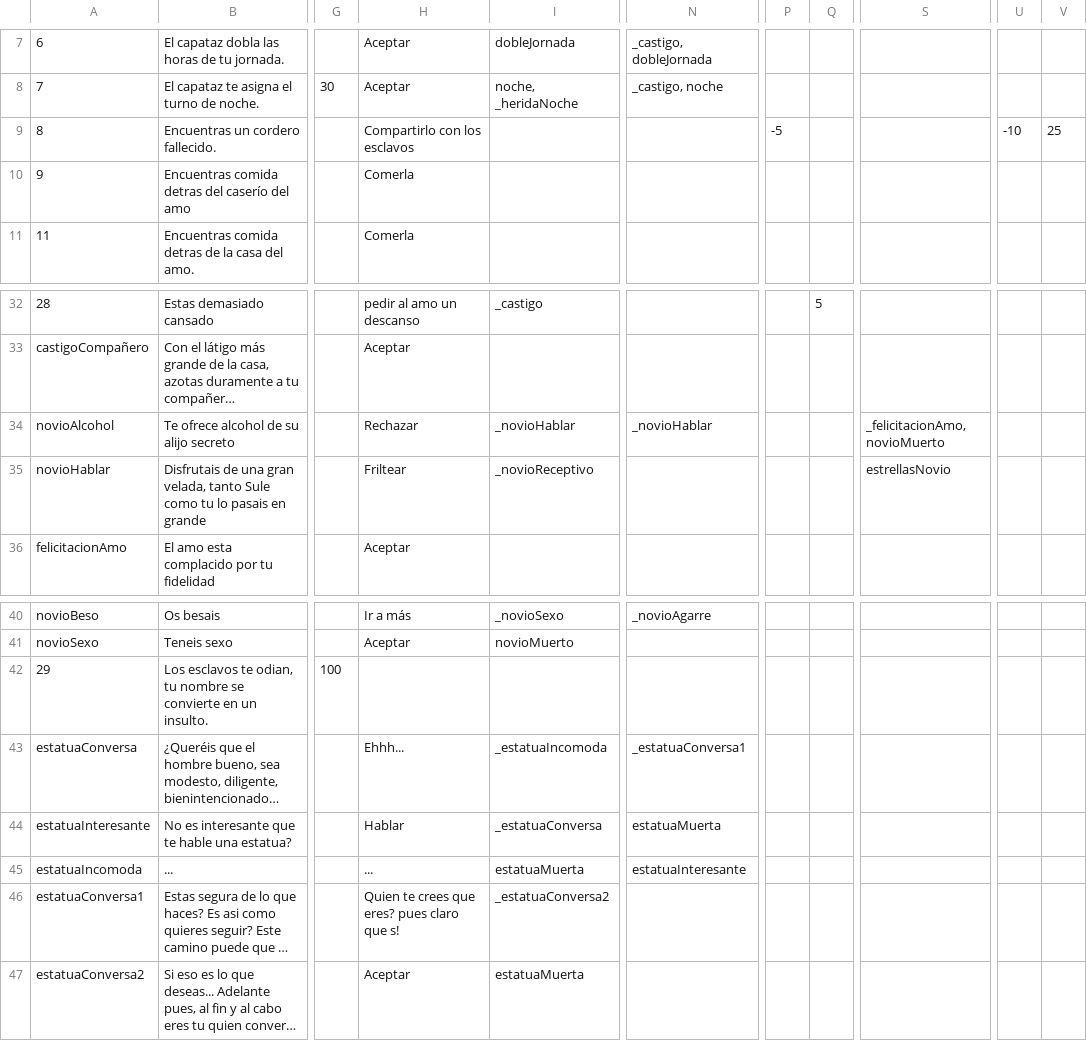
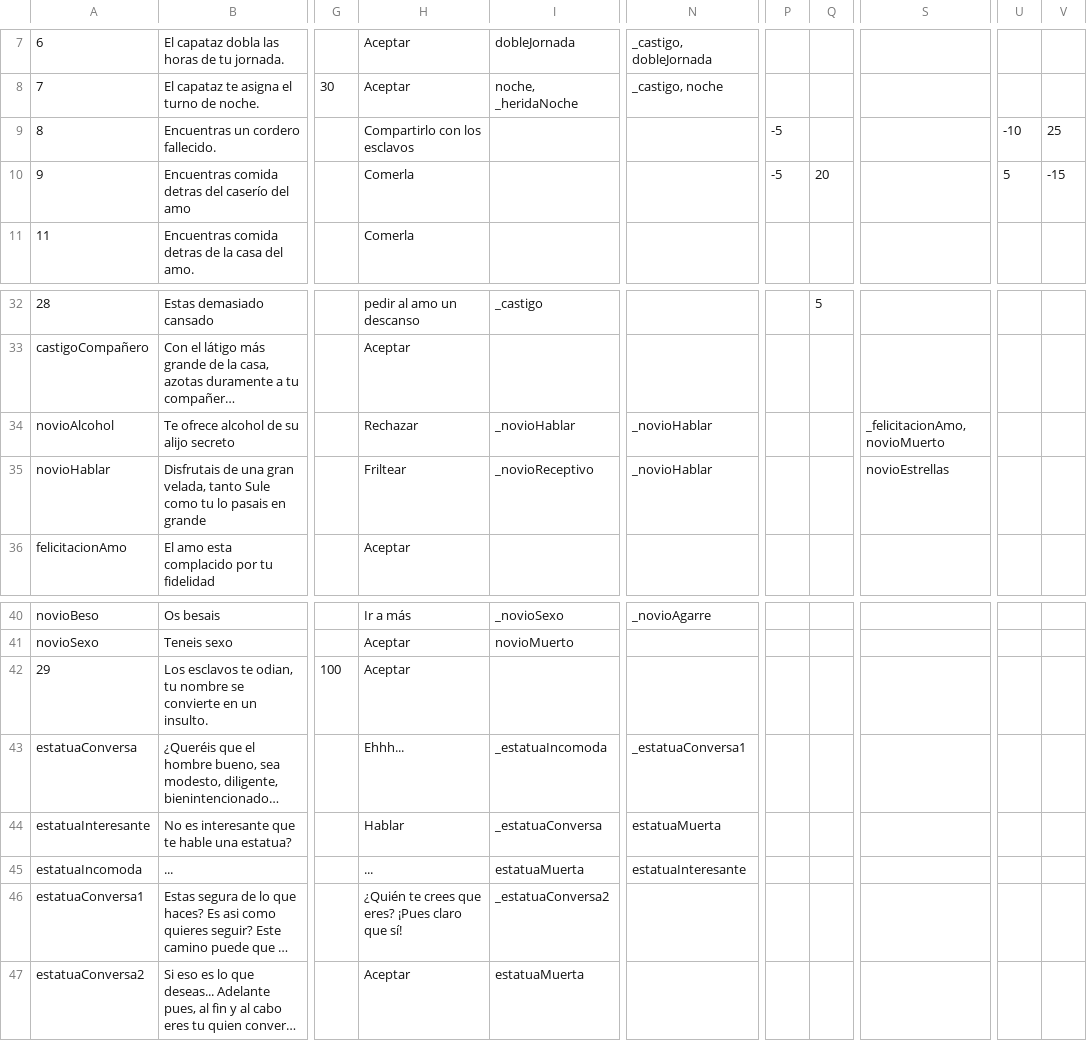
Before and after one commit to Destokado/Negro, a CSV file: Negro/Assets/Resources/Events.csv, drawn as a sheet; only a part is shown, gaps mark what is left out; long unchanged cells end in …; the diff names each change by its address in the sheet, - before the commit and + after, or states it on an @@ line.

```diff
--- a/Negro/Assets/Resources/Events.csv
+++ b/Negro/Assets/Resources/Events.csv
-P10: (empty)
+P10: -5
-Q10: (empty)
+Q10: 20
-U10: (empty)
+U10: 5
-V10: (empty)
+V10: -15
-N35: (empty)
+N35: _novioHablar
-S35: estrellasNovio
+S35: novioEstrellas
-H42: (empty)
+H42: Aceptar
-H46: Quien te crees que eres? pues claro que s!
+H46: ¿Quién te crees que eres? ¡Pues claro que sí!
```
Also changed, not shown: 32 other files.
